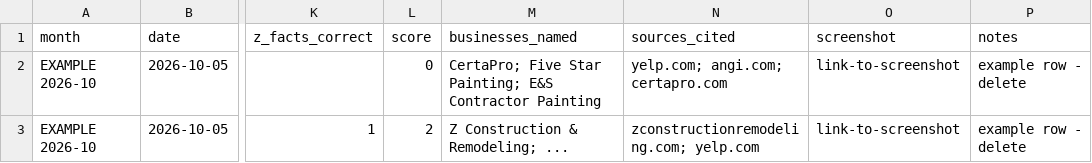
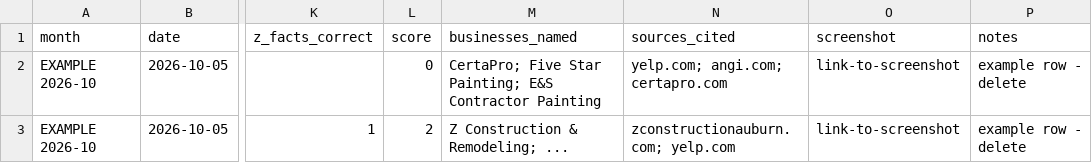
Before and after one commit to Luispinzon01/z-construction-site, a CSV file: docs/growth/ai-visibility-scorecard.csv, drawn as a sheet; only a part is shown, gaps mark what is left out; the diff names each change by its address in the sheet, - before the commit and + after, or states it on an @@ line.

```diff
--- a/docs/growth/ai-visibility-scorecard.csv
+++ b/docs/growth/ai-visibility-scorecard.csv
-N3 (sources_cited): zconstructionremodeling.com; yelp.com
+N3 (sources_cited): zconstructionauburn.com; yelp.com
```
Also changed, not shown: docs/growth/google-ads/ads.csv, docs/growth/google-ads/sitelinks-and-assets.csv, 4 other files.
